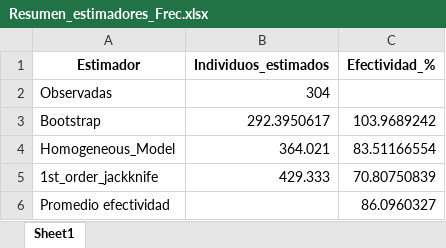
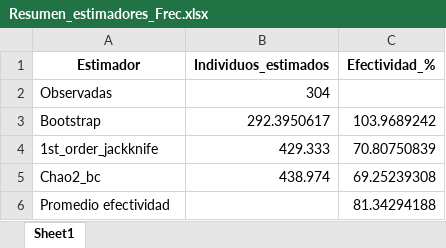
Before and after one commit to BioRamirez/Backet, an Excel workbook: python_Proyect/Resultados/Resumen_estimadores_Frec.xlsx, sheet Sheet1, drawn as a sheet; values as stored, in another font and other column widths than the file's, no borders; removed rows and columns are numbered as before the commit, all else as after; the diff names each change by its address in the sheet, - before the commit and + after, or states it on an @@ line.

```diff
--- a/python_Proyect/Resultados/Resumen_estimadores_Frec.xlsx (sheet Sheet1)
+++ b/python_Proyect/Resultados/Resumen_estimadores_Frec.xlsx (sheet Sheet1)
-row 4: Homogeneous_Model | 364.021 | 83.51166554
+row 5: Chao2_bc | 438.974 | 69.25239308
-C6 (Efectividad_%): 86.0960327
+C6 (Efectividad_%): 81.34294188
```
Also changed, not shown: python_Proyect/Resultados/Efectividad_Estimadores.xlsx, python_Proyect/Resultados/Efectividad_Estimadores_Frec.xlsx, 7 other files.
